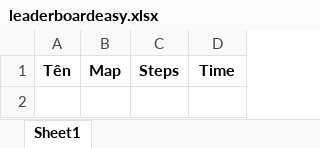
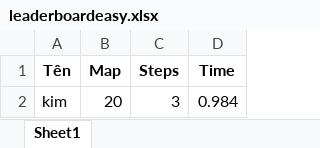
Before and after one commit to ntmkimm/MAZE-GAME-PATH-FINDING-HCMUS, an Excel workbook: save_data/leaderboardeasy.xlsx, sheet Sheet1, drawn as a sheet; values as stored, in another font and other column widths than the file's, no borders; the diff names each change by its address in the sheet, - before the commit and + after, or states it on an @@ line.

```diff
--- a/save_data/leaderboardeasy.xlsx (sheet Sheet1)
+++ b/save_data/leaderboardeasy.xlsx (sheet Sheet1)
+row 2: kim | 20 | 3 | 0.984
```
Also changed, not shown: 3 other files.
